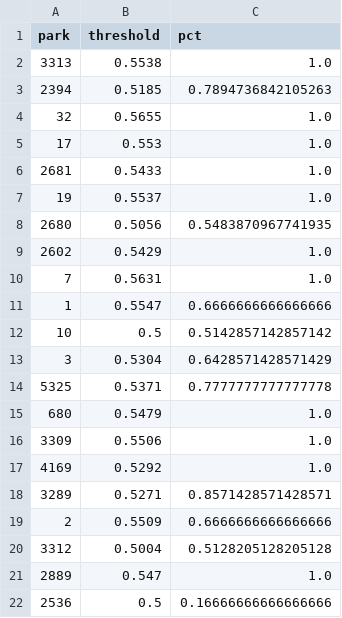
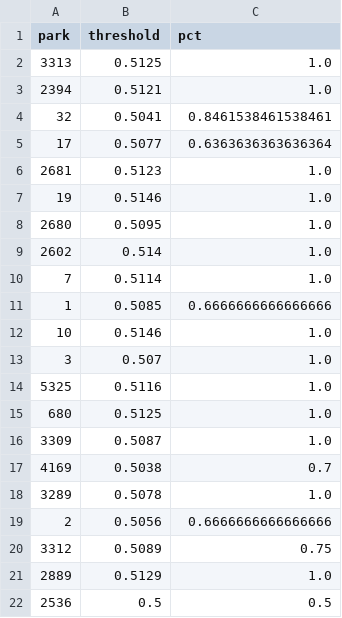
Before and after one commit to jefnic23/zell_baseball, a CSV file: app/data/prob_under_thresholds.csv, drawn as a sheet; only a part is shown; the diff covers the shown part only.

```diff
--- a/app/data/prob_under_thresholds.csv
+++ b/app/data/prob_under_thresholds.csv
@@ -1,22 +1,22 @@
 park,threshold,pct
-3313,0.5538,1.0
-2394,0.5185,0.7894736842105263
-32,0.5655,1.0
-17,0.553,1.0
-2681,0.5433,1.0
-19,0.5537,1.0
-2680,0.5056,0.5483870967741935
-2602,0.5429,1.0
-7,0.5631,1.0
-1,0.5547,0.6666666666666666
-10,0.5,0.5142857142857142
-3,0.5304,0.6428571428571429
-5325,0.5371,0.7777777777777778
-680,0.5479,1.0
-3309,0.5506,1.0
-4169,0.5292,1.0
-3289,0.5271,0.8571428571428571
-2,0.5509,0.6666666666666666
-3312,0.5004,0.5128205128205128
-2889,0.547,1.0
-2536,0.5,0.16666666666666666
+3313,0.5125,1.0
+2394,0.5121,1.0
+32,0.5041,0.8461538461538461
+17,0.5077,0.6363636363636364
+2681,0.5123,1.0
+19,0.5146,1.0
+2680,0.5095,1.0
+2602,0.514,1.0
+7,0.5114,1.0
+1,0.5085,0.6666666666666666
+10,0.5146,1.0
+3,0.507,1.0
+5325,0.5116,1.0
+680,0.5125,1.0
+3309,0.5087,1.0
+4169,0.5038,0.7
+3289,0.5078,1.0
+2,0.5056,0.6666666666666666
+3312,0.5089,0.75
+2889,0.5129,1.0
+2536,0.5,0.5
```
Also changed, not shown: 19 edited cells elsewhere in this file, app/data/prob_over_thresholds.csv, 2 other files.
